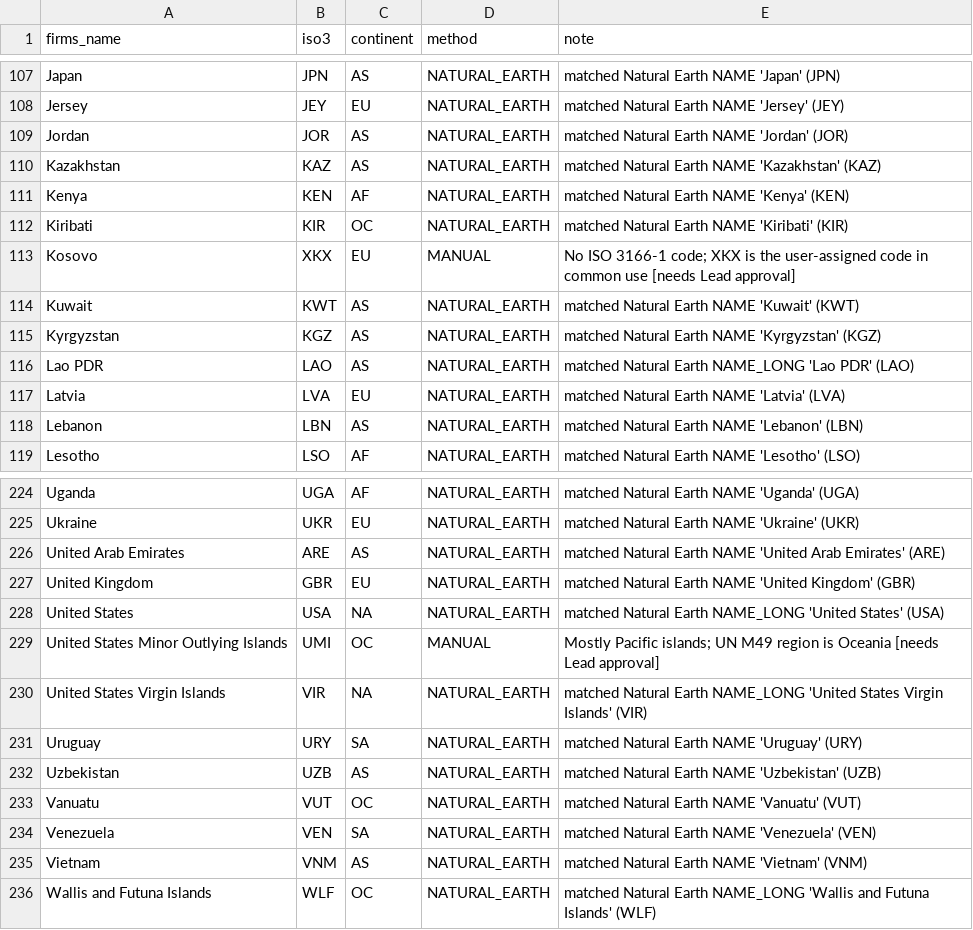
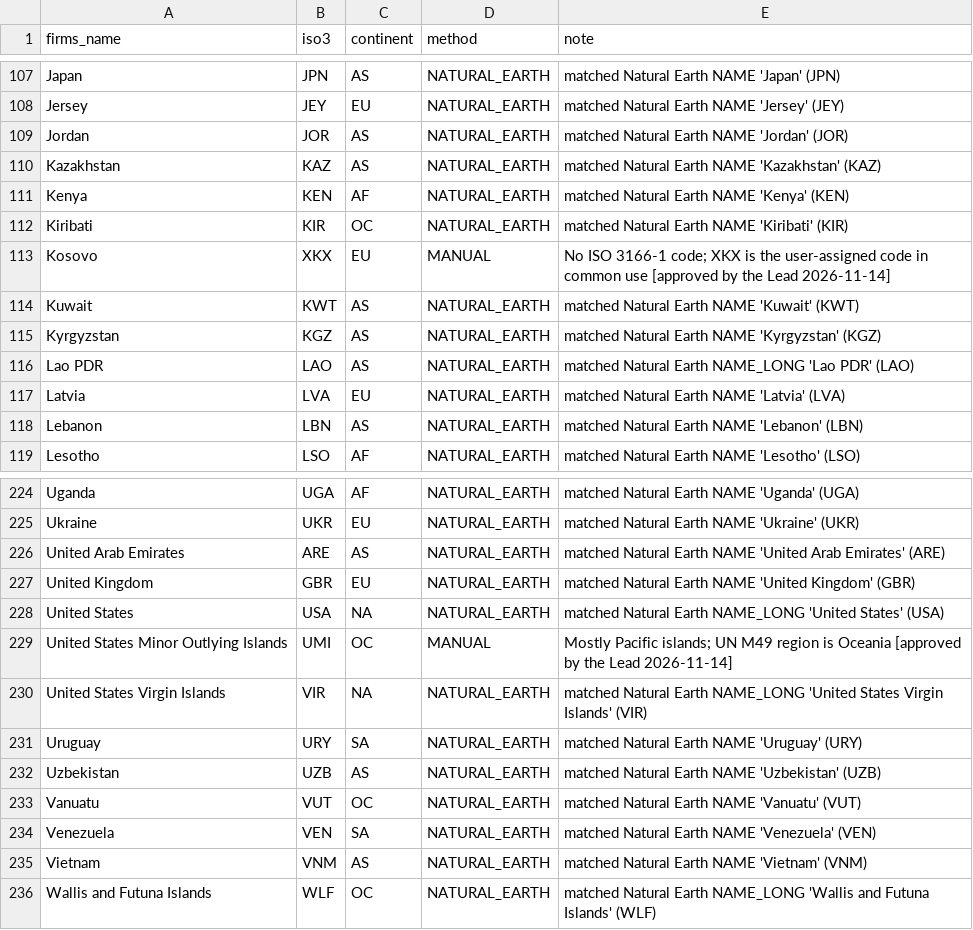
Before and after one commit to vishalbg02/global-fire-harmonization, a CSV file: pipeline/country_map.csv, drawn as a sheet; only a part is shown, gaps mark what is left out.

Commit message:
docs: record the Lead's approvals for Kosovo, UMI and the continent policy (T-009)

```diff
--- a/pipeline/country_map.csv
+++ b/pipeline/country_map.csv
@@ -112,3 +112,3 @@ Kenya,KEN,AF,NATURAL_EARTH,matched Natural Earth NAME 'Kenya' (KEN)
 Kiribati,KIR,OC,NATURAL_EARTH,matched Natural Earth NAME 'Kiribati' (KIR)
-Kosovo,XKX,EU,MANUAL,No ISO 3166-1 code; XKX is the user-assigned code in common use [needs Lead approval]
+Kosovo,XKX,EU,MANUAL,No ISO 3166-1 code; XKX is the user-assigned code in common use [approved by the Lead 2026-11-14]
 Kuwait,KWT,AS,NATURAL_EARTH,matched Natural Earth NAME 'Kuwait' (KWT)
@@ -228,3 +228,3 @@ United Kingdom,GBR,EU,NATURAL_EARTH,matched Natural Earth NAME 'United Kingdom'
 United States,USA,NA,NATURAL_EARTH,matched Natural Earth NAME_LONG 'United States' (USA)
-United States Minor Outlying Islands,UMI,OC,MANUAL,Mostly Pacific islands; UN M49 region is Oceania [needs Lead approval]
+United States Minor Outlying Islands,UMI,OC,MANUAL,Mostly Pacific islands; UN M49 region is Oceania [approved by the Lead 2026-11-14]
 United States Virgin Islands,VIR,NA,NATURAL_EARTH,matched Natural Earth NAME_LONG 'United States Virgin Islands' (VIR)
```
Also changed, not shown: 3 other files.
